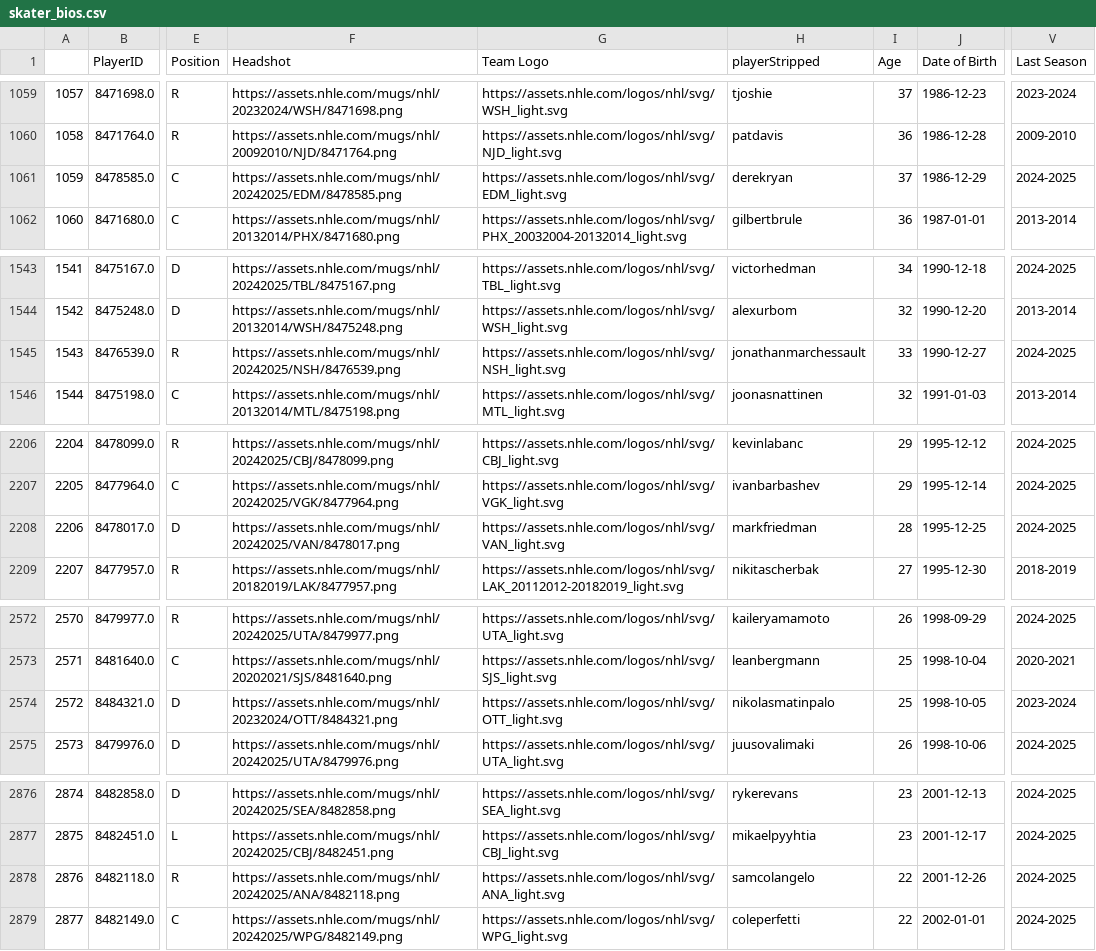
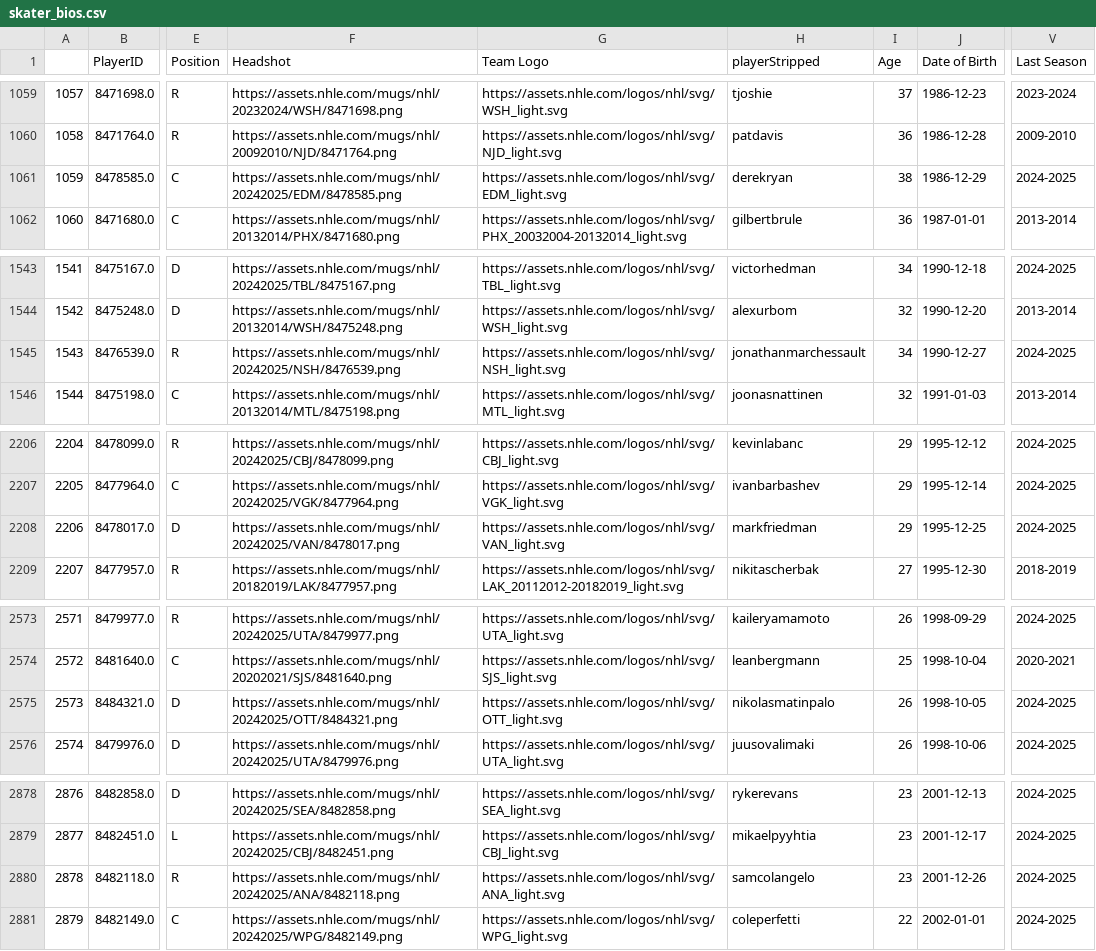
Before and after one commit to andrewderango/IceAnalytics, a CSV file: engine_data/Player Bios/Skaters/skater_bios.csv, drawn as a sheet; only a part is shown, gaps mark what is left out; addresses are those after the commit; the diff covers the shown part only; the diff names each change by its address in the sheet, - before the commit and + after, or states it on an @@ line.

```diff
--- a/engine_data/Player Bios/Skaters/skater_bios.csv
+++ b/engine_data/Player Bios/Skaters/skater_bios.csv
-I1061 (Age): 37
+I1061 (Age): 38
-I1545 (Age): 33
+I1545 (Age): 34
-I2208 (Age): 28
+I2208 (Age): 29
@@ column A renumbered from row 2521 down @@
-F2575 (Headshot): https://assets.nhle.com/mugs/nhl/20232024/OTT/8484321.png
+F2575 (Headshot): https://assets.nhle.com/mugs/nhl/20242025/OTT/8484321.png
-I2575 (Age): 25
+I2575 (Age): 26
-V2575 (Last Season): 2023-2024
+V2575 (Last Season): 2024-2025
-I2880 (Age): 22
+I2880 (Age): 23
```
Also changed, not shown: 3 added rows and 11 edited cells elsewhere in this file, engine_data/Historical On-Ice Skater Data/2024-2025_skater_onice_data.csv, engine_data/Historical Skater Data/2024-2025_skater_data.csv, 13 other files.
